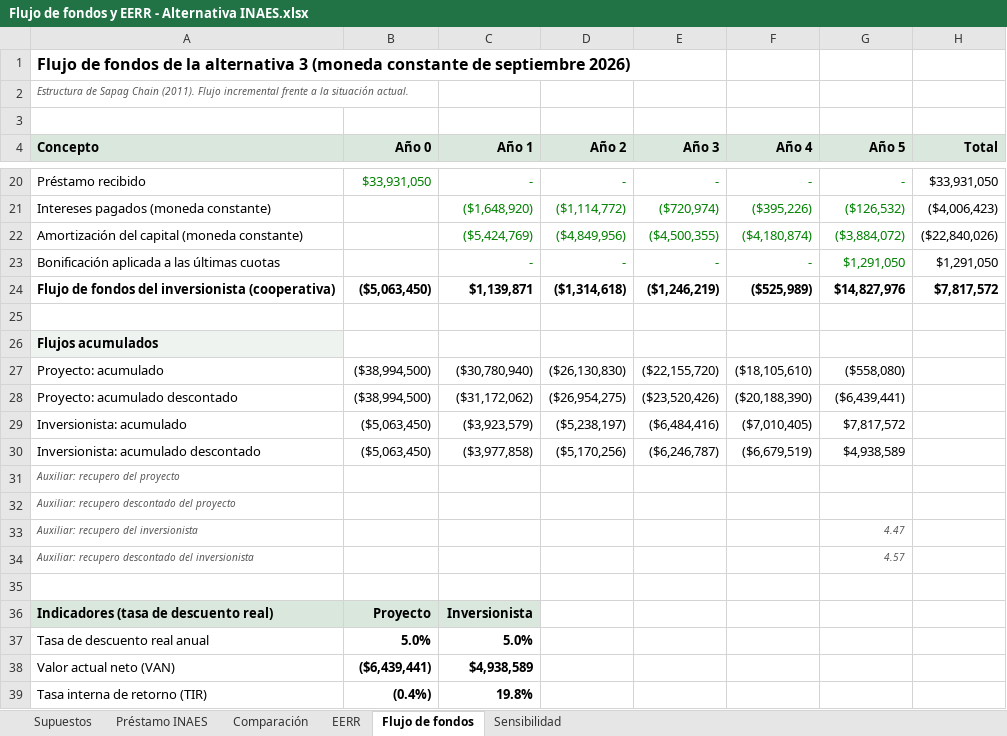
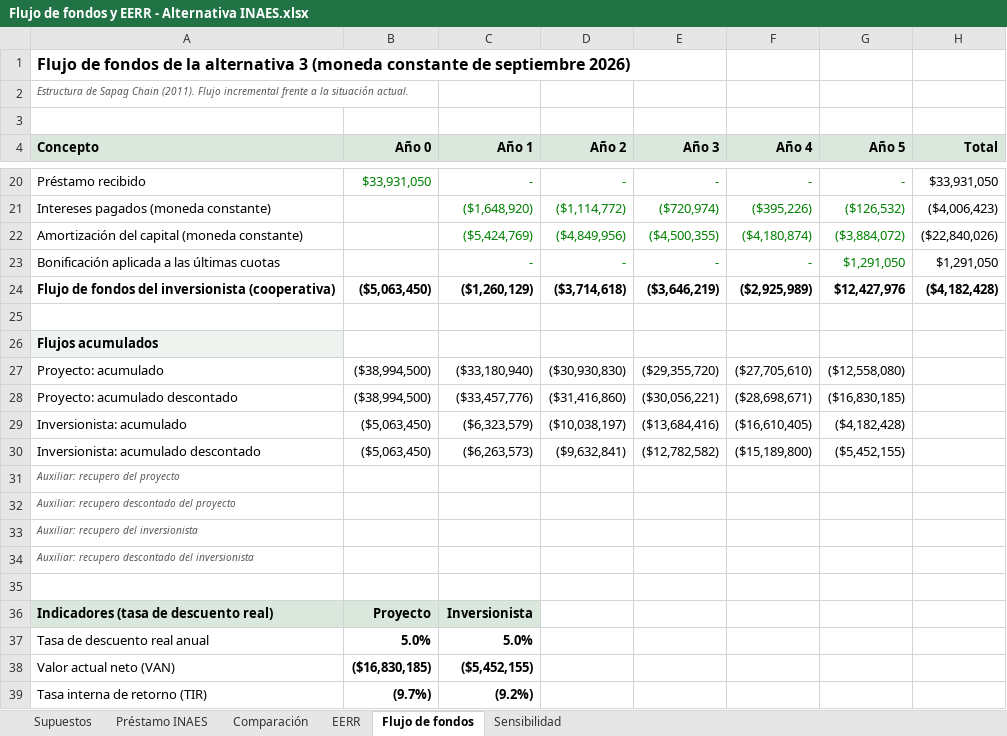
Before and after one commit to sebastianoyarbide20-lgtm/Trabajofinal1, an Excel workbook: Flujo de fondos y EERR - Alternativa INAES.xlsx, sheet Flujo de fondos, drawn as a sheet; only a part is shown, gaps mark what is left out; values as stored, in another font and other column widths than the file's, no borders; the diff covers the shown part only; the diff names each change by its address in the sheet, - before the commit and + after, or states it on an @@ line.

```diff
--- a/Flujo de fondos y EERR - Alternativa INAES.xlsx (sheet Flujo de fondos)
+++ b/Flujo de fondos y EERR - Alternativa INAES.xlsx (sheet Flujo de fondos)
-C24 (Año 1): $1,139,871
+C24 (Año 1): ($1,260,129)
-D24 (Año 2): ($1,314,618)
+D24 (Año 2): ($3,714,618)
-E24 (Año 3): ($1,246,219)
+E24 (Año 3): ($3,646,219)
-F24 (Año 4): ($525,989)
+F24 (Año 4): ($2,925,989)
-G24 (Año 5): $14,827,976
+G24 (Año 5): $12,427,976
-H24 (Total): $7,817,572
+H24 (Total): ($4,182,428)
-C27 (Año 1): ($30,780,940)
+C27 (Año 1): ($33,180,940)
-D27 (Año 2): ($26,130,830)
+D27 (Año 2): ($30,930,830)
-E27 (Año 3): ($22,155,720)
+E27 (Año 3): ($29,355,720)
-F27 (Año 4): ($18,105,610)
+F27 (Año 4): ($27,705,610)
-G27 (Año 5): ($558,080)
+G27 (Año 5): ($12,558,080)
-C28 (Año 1): ($31,172,062)
+C28 (Año 1): ($33,457,776)
-D28 (Año 2): ($26,954,275)
+D28 (Año 2): ($31,416,860)
-E28 (Año 3): ($23,520,426)
+E28 (Año 3): ($30,056,221)
-F28 (Año 4): ($20,188,390)
+F28 (Año 4): ($28,698,671)
-G28 (Año 5): ($6,439,441)
+G28 (Año 5): ($16,830,185)
-C29 (Año 1): ($3,923,579)
+C29 (Año 1): ($6,323,579)
-D29 (Año 2): ($5,238,197)
+D29 (Año 2): ($10,038,197)
-E29 (Año 3): ($6,484,416)
+E29 (Año 3): ($13,684,416)
-F29 (Año 4): ($7,010,405)
+F29 (Año 4): ($16,610,405)
-G29 (Año 5): $7,817,572
+G29 (Año 5): ($4,182,428)
-C30 (Año 1): ($3,977,858)
+C30 (Año 1): ($6,263,573)
-D30 (Año 2): ($5,170,256)
+D30 (Año 2): ($9,632,841)
-E30 (Año 3): ($6,246,787)
+E30 (Año 3): ($12,782,582)
-F30 (Año 4): ($6,679,519)
+F30 (Año 4): ($15,189,800)
-G30 (Año 5): $4,938,589
+G30 (Año 5): ($5,452,155)
-G33 (Año 5): 4.47
+G33 (Año 5): (empty)
-G34 (Año 5): 4.57
+G34 (Año 5): (empty)
-B38 (Año 0): ($6,439,441)
+B38 (Año 0): ($16,830,185)
-C38 (Año 1): $4,938,589
+C38 (Año 1): ($5,452,155)
-B39 (Año 0): (0.4%)
+B39 (Año 0): (9.7%)
-C39 (Año 1): 19.8%
+C39 (Año 1): (9.2%)
```
Also changed, not shown: 29 edited cells elsewhere in this sheet, sheet Comparación, sheet Sensibilidad, sheet EERR, sheet Supuestos, sheet Préstamo INAES, formulas that keep their value, 1 other file.
